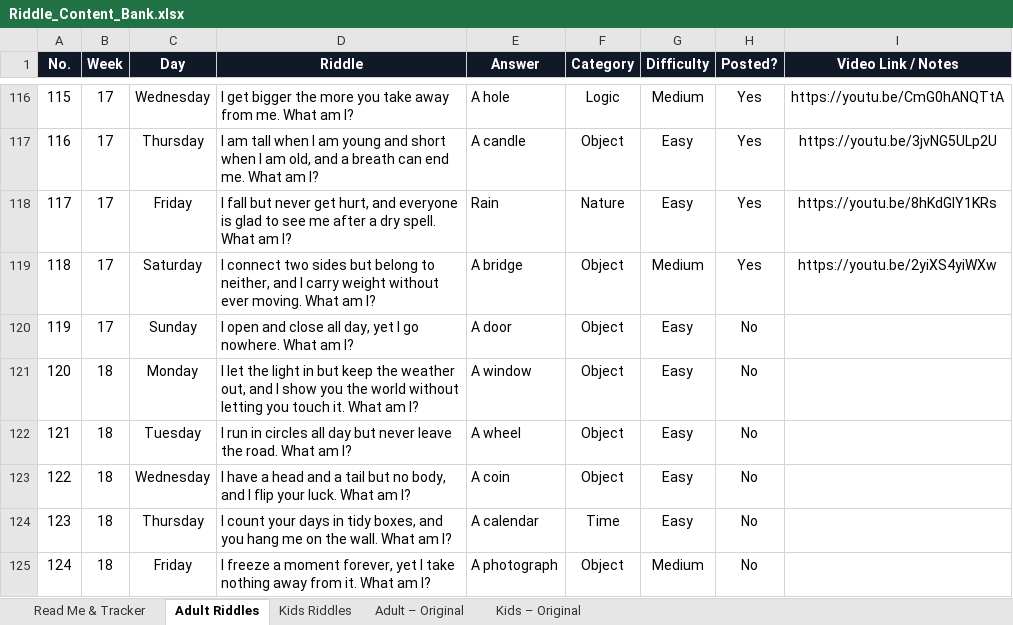
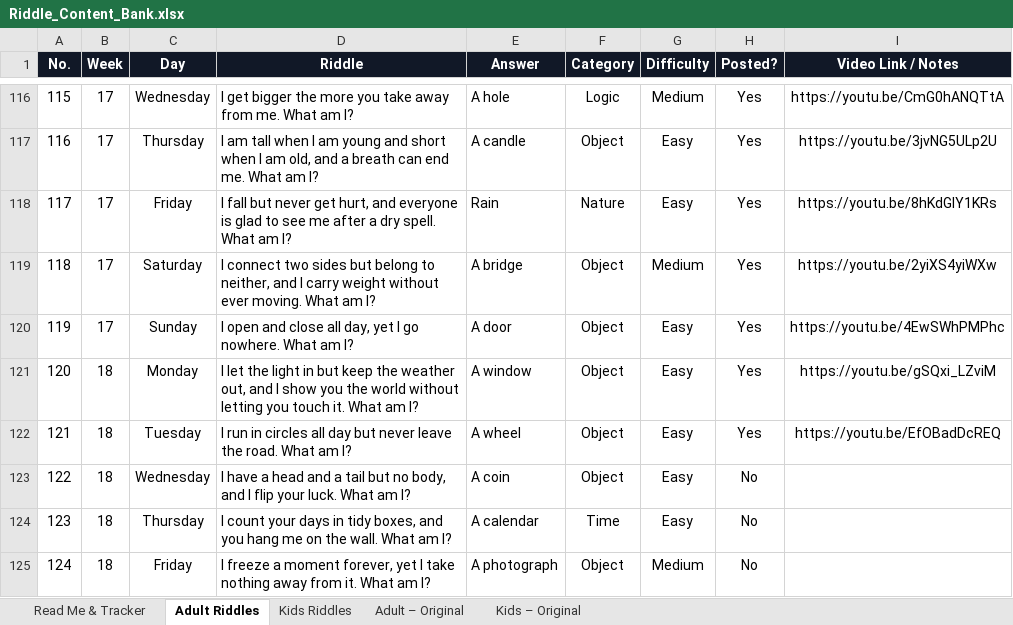
Before and after one commit to agneticutube-png/CrackIt_Adults, an Excel workbook: Riddle_Content_Bank.xlsx, sheet Adult Riddles, drawn as a sheet; only a part is shown, gaps mark what is left out; values as stored, in another font and other column widths than the file's, no borders; the diff names each change by its address in the sheet, - before the commit and + after, or states it on an @@ line.

Commit message:
chore: mark riddle posted [skip ci]

```diff
--- a/Riddle_Content_Bank.xlsx (sheet Adult Riddles)
+++ b/Riddle_Content_Bank.xlsx (sheet Adult Riddles)
-H120:H122 (Posted?): No
+H120:H122 (Posted?): Yes
-I120 (Video Link / Notes): (empty)
+I120 (Video Link / Notes): https://youtu.be/4EwSWhPMPhc
-I121 (Video Link / Notes): (empty)
+I121 (Video Link / Notes): https://youtu.be/gSQxi_LZviM
-I122 (Video Link / Notes): (empty)
+I122 (Video Link / Notes): https://youtu.be/EfOBadDcREQ
```
